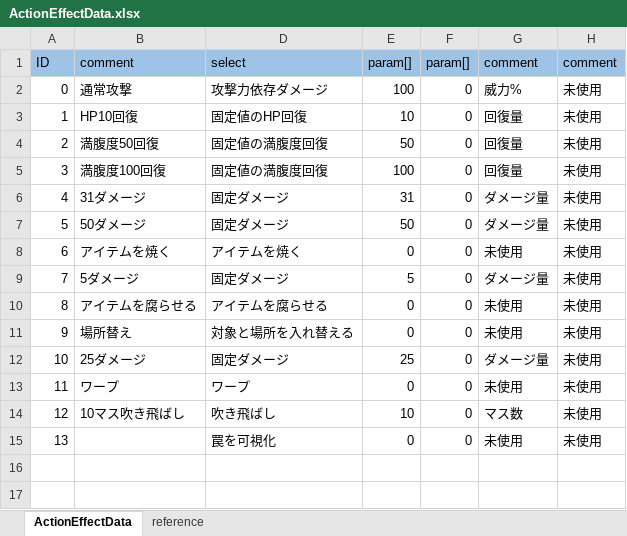
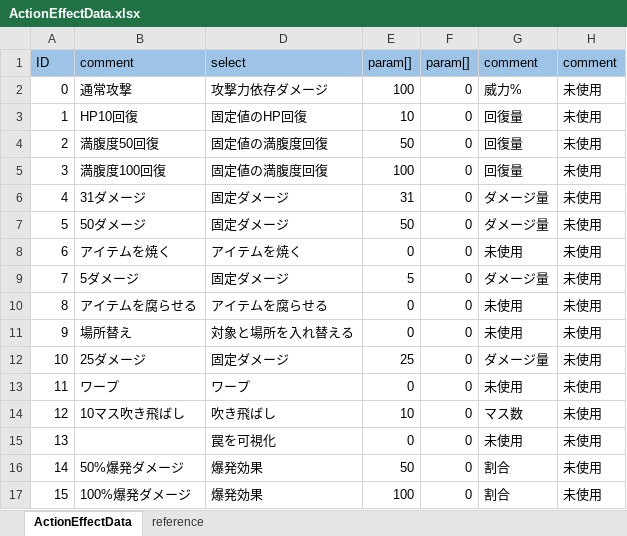
Before and after one commit to nobuRogue/2DRoguelike, an Excel workbook: Assets/Resources/MasterData/ActionEffectData.xlsx, sheet ActionEffectData, drawn as a sheet; values as stored, in another font and other column widths than the file's, no borders; the diff names each change by its address in the sheet, - before the commit and + after, or states it on an @@ line.

```diff
--- a/Assets/Resources/MasterData/ActionEffectData.xlsx (sheet ActionEffectData)
+++ b/Assets/Resources/MasterData/ActionEffectData.xlsx (sheet ActionEffectData)
+row 16: 14 | 50%爆発ダメージ | 爆発効果 | 50 | 0 | 割合 | 未使用
+row 17: 15 | 100%爆発ダメージ | 爆発効果 | 100 | 0 | 割合 | 未使用
```
Also changed, not shown: sheet reference, Assets/Resources/MasterData/ActionData.xlsx, Assets/Resources/MasterData/CharacterData.xlsx, 41 other files.
